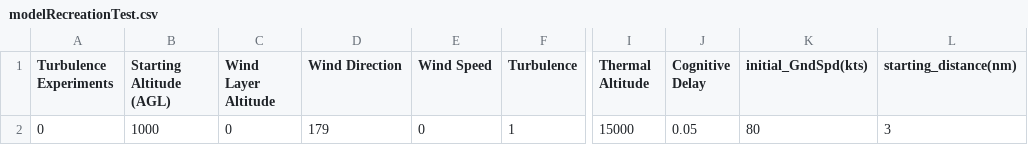
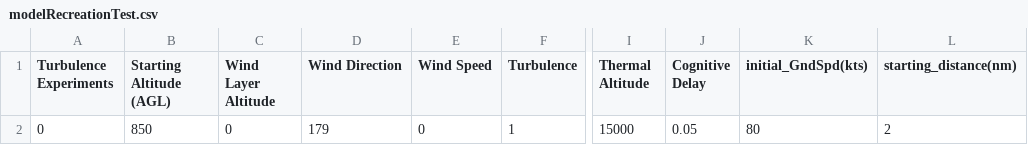
Before and after one commit to drussellmrichie/AviationThesis, a CSV file: Project_Code/Python3Model/src/experiments/weather_files/modelRecreationTest.csv, drawn as a sheet; only a part is shown, gaps mark what is left out; the diff names each change by its address in the sheet, - before the commit and + after, or states it on an @@ line.

```diff
--- a/Project_Code/Python3Model/src/experiments/weather_files/modelRecreationTest.csv
+++ b/Project_Code/Python3Model/src/experiments/weather_files/modelRecreationTest.csv
-B2 (Starting Altitude (AGL)): 1000
+B2 (Starting Altitude (AGL)): 850
-L2 (starting_distance(nm)): 3
+L2 (starting_distance(nm)): 2
```
Also changed, not shown: 3 other files.
